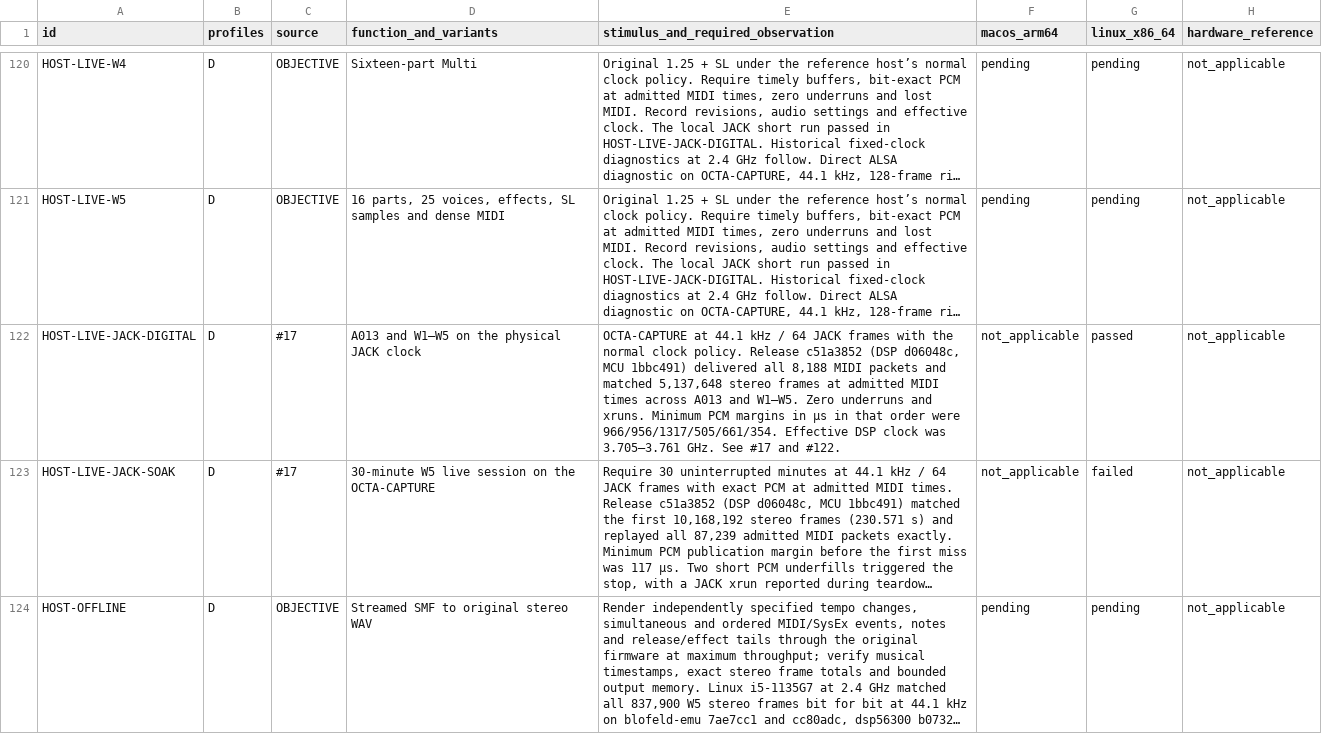
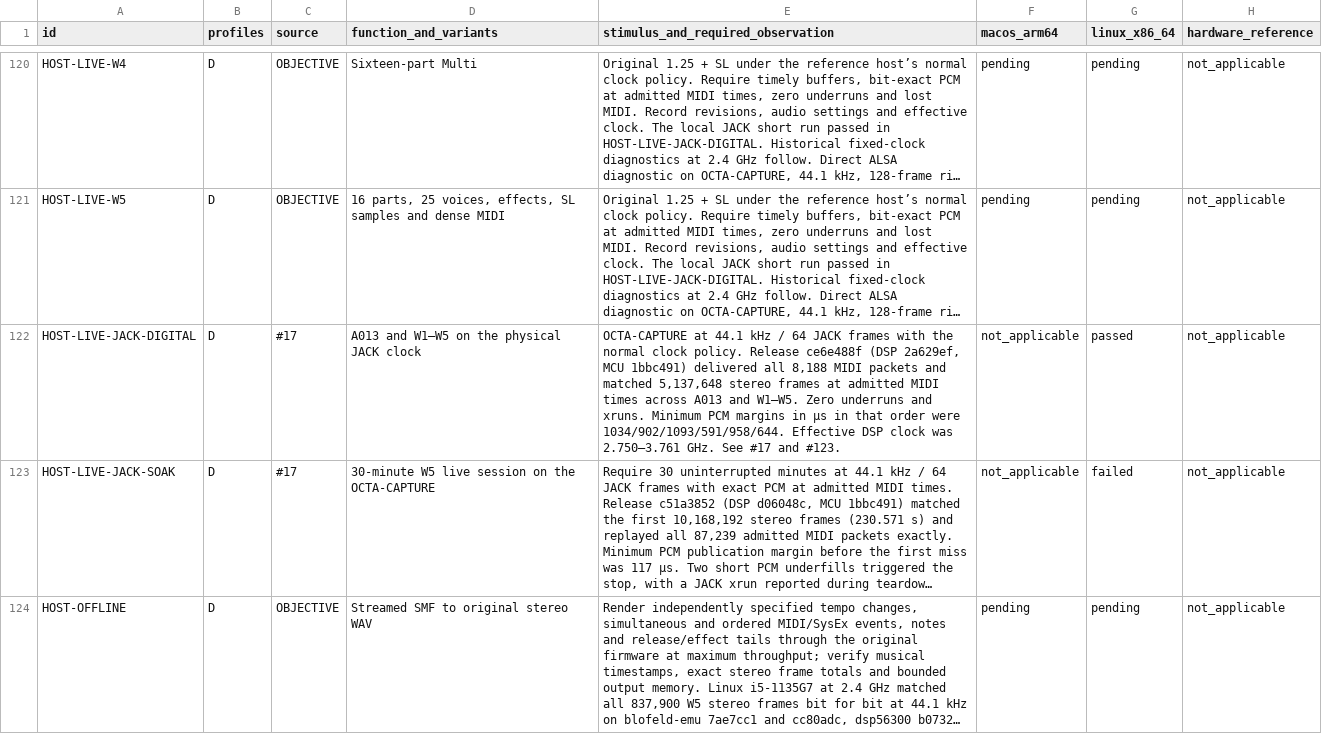
Before and after one commit to Weichwolf/blofeld-emu, a TSV file: ACCEPTANCE.tsv, drawn as a sheet; only a part is shown, gaps mark what is left out; long unchanged cells end in …; the diff names each change by its address in the sheet, - before the commit and + after, or states it on an @@ line.

Commit message:
Record the Linux DSP placement playback matrix

```diff
--- a/ACCEPTANCE.tsv
+++ b/ACCEPTANCE.tsv
-E122: …policy. Release c51a3852 (DSP d06048c, MCU 1bbc491) delivered all 8,188 MIDI packets and matched 5,137,648 stereo frames at admitted MIDI times across A013 and W1–W5. Zero underruns and xruns. Minimum PCM margins in µs in that order were 966/956/1317/505/661/354. Effective DSP clock was 3.705–3.761 GHz. See #17 and #122.
+E122: …policy. Release ce6e488f (DSP 2a629ef, MCU 1bbc491) delivered all 8,188 MIDI packets and matched 5,137,648 stereo frames at admitted MIDI times across A013 and W1–W5. Zero underruns and xruns. Minimum PCM margins in µs in that order were 1034/902/1093/591/958/644. Effective DSP clock was 2.750–3.761 GHz. See #17 and #123.
```
